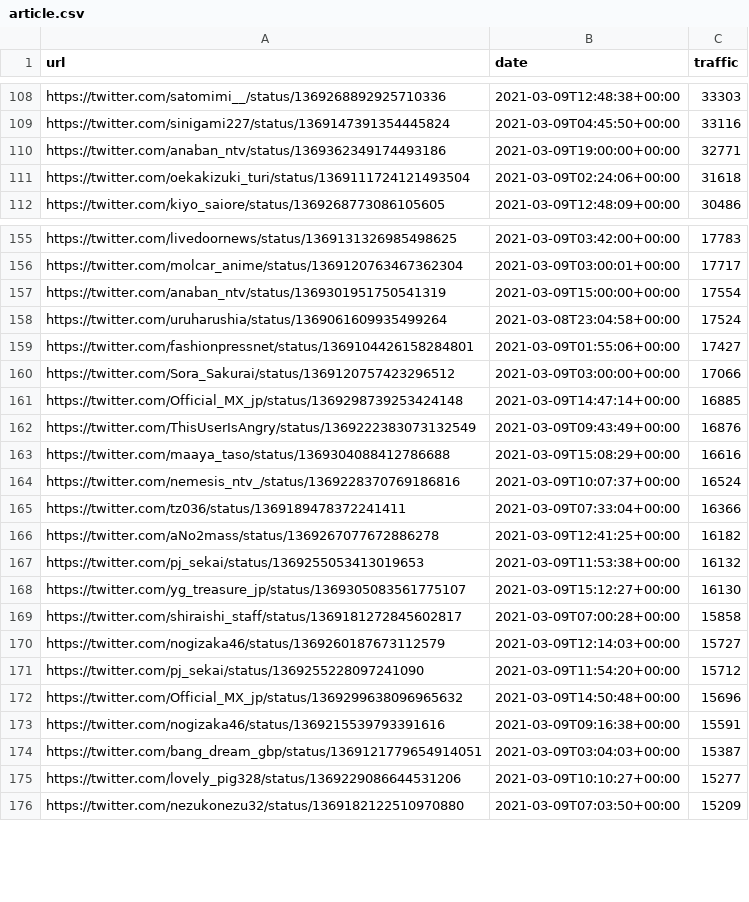
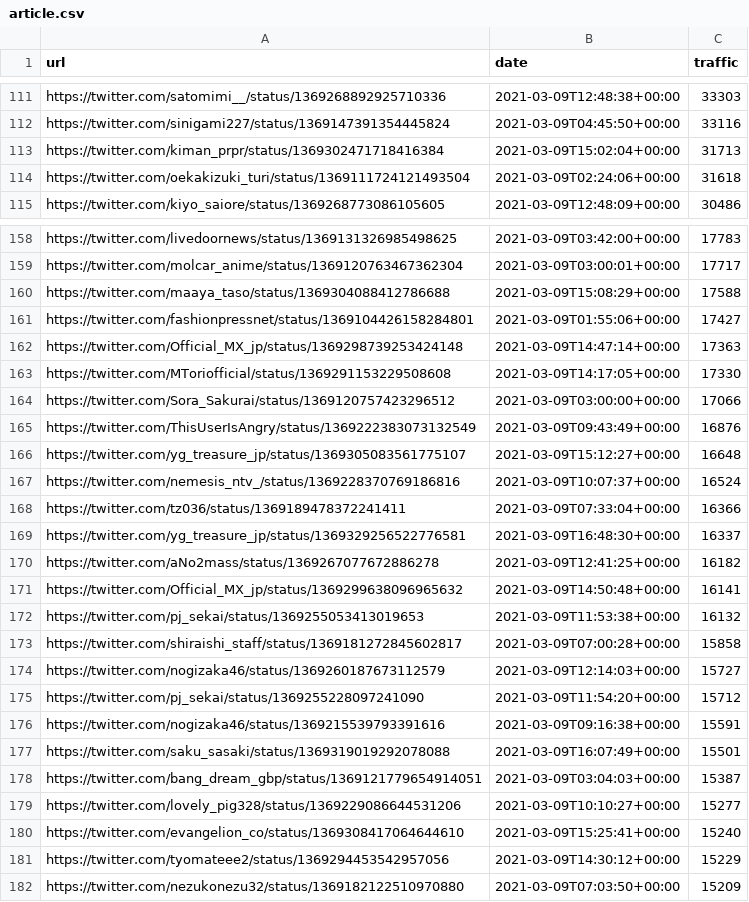
Before and after one commit to cross-internet/api, a CSV file: public/article.csv, drawn as a sheet; only a part is shown, gaps mark what is left out; removed rows and columns are numbered as before the commit, all else as after; the diff covers the shown part only; the diff names each change by its address in the sheet, - before the commit and + after, or states it on an @@ line.

```diff
--- a/public/article.csv
+++ b/public/article.csv
-row 110: https://twitter.com/anaban_ntv/status/1369362349174493186 | 2021-03-09T19:00:00+00:00 | 32771
+row 113: https://twitter.com/kiman_prpr/status/1369302471718416384 | 2021-03-09T15:02:04+00:00 | 31713
-row 157: https://twitter.com/anaban_ntv/status/1369301951750541319 | 2021-03-09T15:00:00+00:00 | 17554
-row 158: https://twitter.com/uruharushia/status/1369061609935499264 | 2021-03-08T23:04:58+00:00 | 17524
+row 160: https://twitter.com/maaya_taso/status/1369304088412786688 | 2021-03-09T15:08:29+00:00 | 17588
+row 162: https://twitter.com/Official_MX_jp/status/1369298739253424148 | 2021-03-09T14:47:14+00:00 | 17363
+row 163: https://twitter.com/MToriofficial/status/1369291153229508608 | 2021-03-09T14:17:05+00:00 | 17330
-row 161: https://twitter.com/Official_MX_jp/status/1369298739253424148 | 2021-03-09T14:47:14+00:00 | 16885
-row 163: https://twitter.com/maaya_taso/status/1369304088412786688 | 2021-03-09T15:08:29+00:00 | 16616
+row 166: https://twitter.com/yg_treasure_jp/status/1369305083561775107 | 2021-03-09T15:12:27+00:00 | 16648
+row 169: https://twitter.com/yg_treasure_jp/status/1369329256522776581 | 2021-03-09T16:48:30+00:00 | 16337
+row 171: https://twitter.com/Official_MX_jp/status/1369299638096965632 | 2021-03-09T14:50:48+00:00 | 16141
-row 168: https://twitter.com/yg_treasure_jp/status/1369305083561775107 | 2021-03-09T15:12:27+00:00 | 16130
-row 172: https://twitter.com/Official_MX_jp/status/1369299638096965632 | 2021-03-09T14:50:48+00:00 | 15696
+row 177: https://twitter.com/saku_sasaki/status/1369319019292078088 | 2021-03-09T16:07:49+00:00 | 15501
+row 180: https://twitter.com/evangelion_co/status/1369308417064644610 | 2021-03-09T15:25:41+00:00 | 15240
+row 181: https://twitter.com/tyomateee2/status/1369294453542957056 | 2021-03-09T14:30:12+00:00 | 15229
```
Also changed, not shown: 13 added rows, 13 removed rows and 18 edited cells elsewhere in this file, 1 other file.
